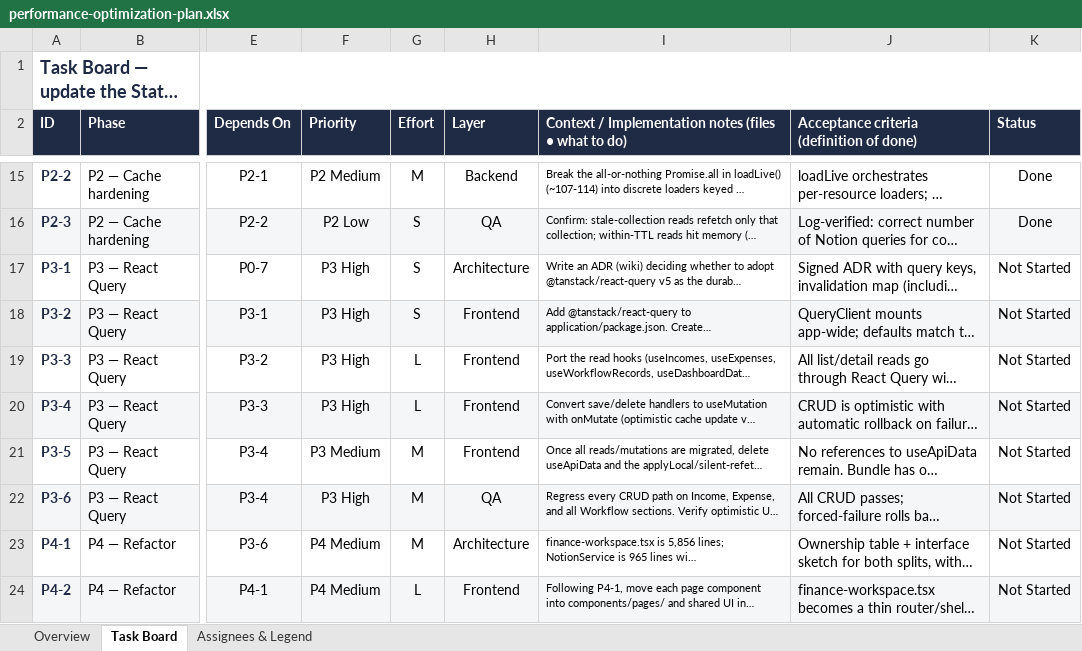
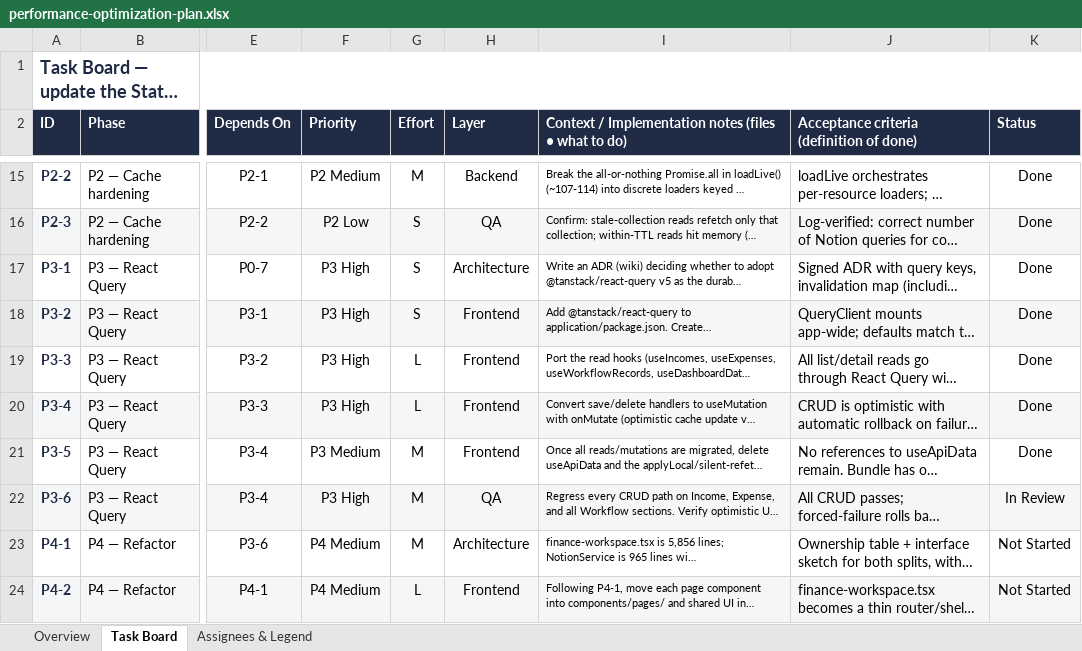
Before and after one commit to work-w-chrstnrpj/Notable_Finance, an Excel workbook: wiki/development-plan/performance-optimization-plan.xlsx, sheet Task Board, drawn as a sheet; only a part is shown, gaps mark what is left out; long unchanged cells end in …; values as stored, in another font and other column widths than the file's, no borders; conditional formats not drawn; the diff names each change by its address in the sheet, - before the commit and + after, or states it on an @@ line.

```diff
--- a/wiki/development-plan/performance-optimization-plan.xlsx (sheet Task Board)
+++ b/wiki/development-plan/performance-optimization-plan.xlsx (sheet Task Board)
-K17:K21 (Status): Not Started
+K17:K21 (Status): Done
-K22 (Status): Not Started
+K22 (Status): In Review
```
Also changed, not shown: sheet Overview, 12 other files.
